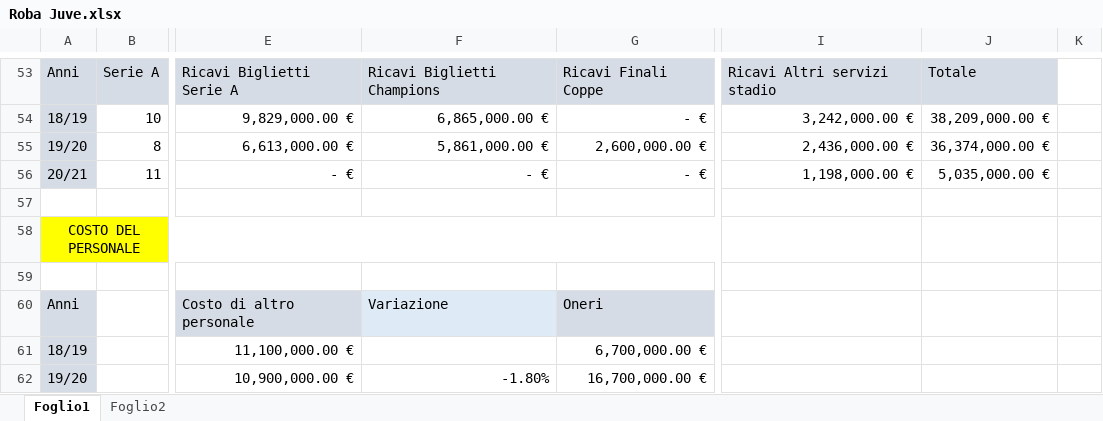
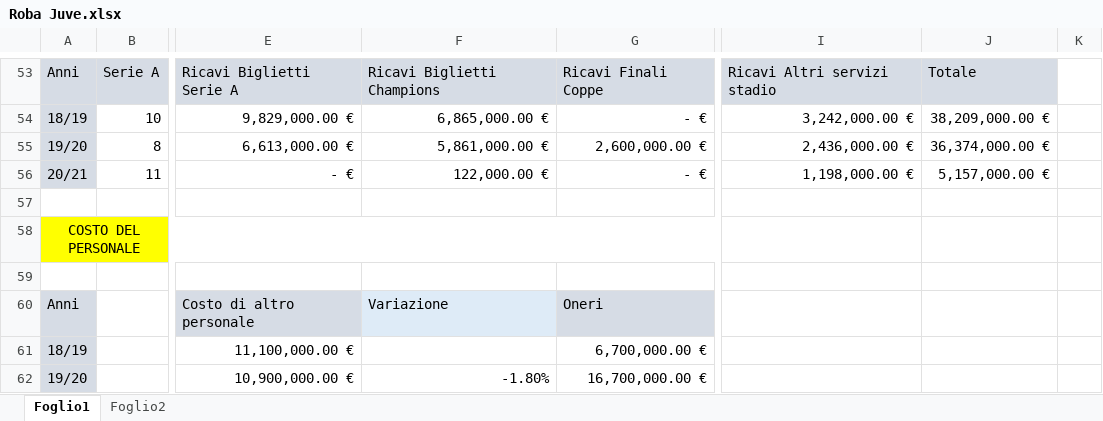
Before and after one commit to vitostefano7/PND, an Excel workbook: Roba Juve.xlsx, sheet Foglio1, drawn as a sheet; only a part is shown, gaps mark what is left out; values as stored, in another font and other column widths than the file's, no borders; the diff names each change by its address in the sheet, - before the commit and + after, or states it on an @@ line.

```diff
--- a/Roba Juve.xlsx (sheet Foglio1)
+++ b/Roba Juve.xlsx (sheet Foglio1)
-F56: - €
+F56: 122,000.00 €
-J56: 5,035,000.00 €
+J56: 5,157,000.00 €
```
Also changed, not shown: 3 other files.
